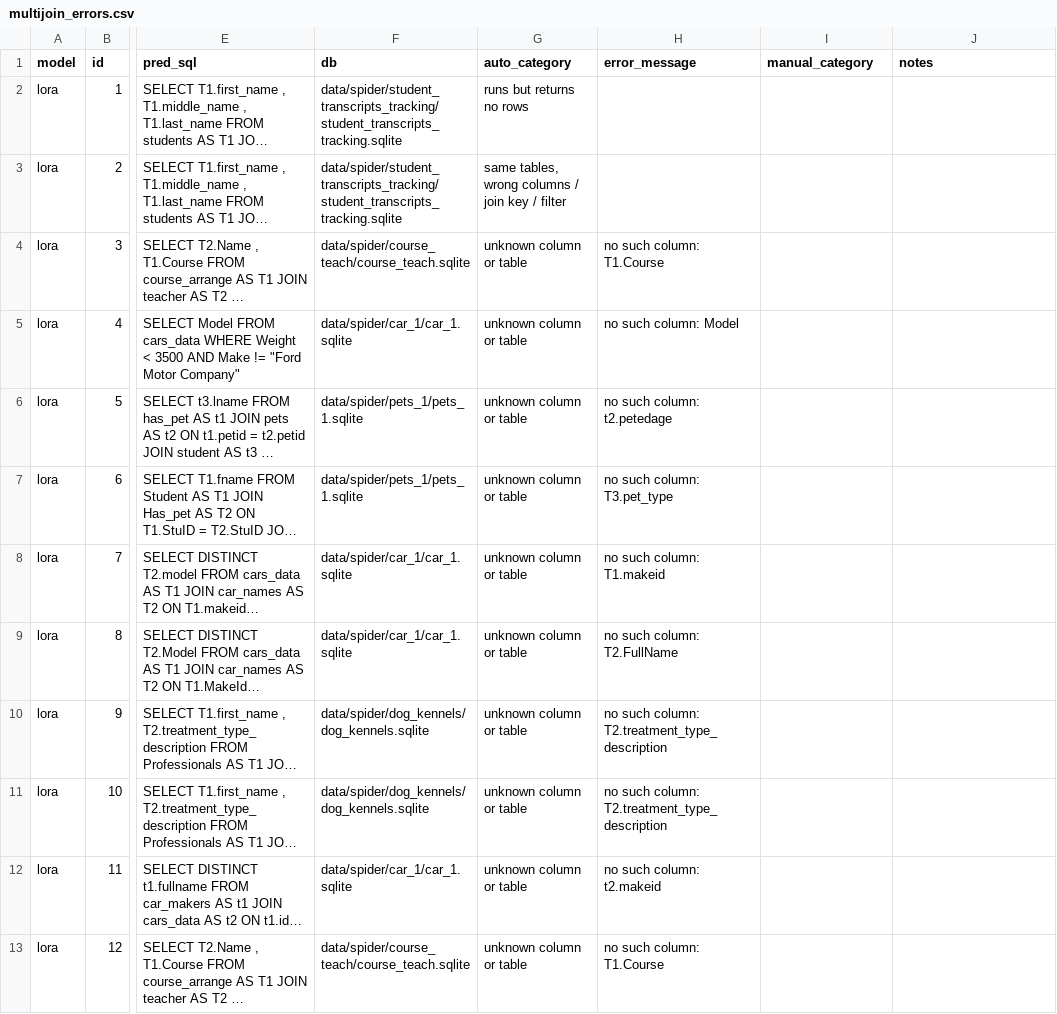
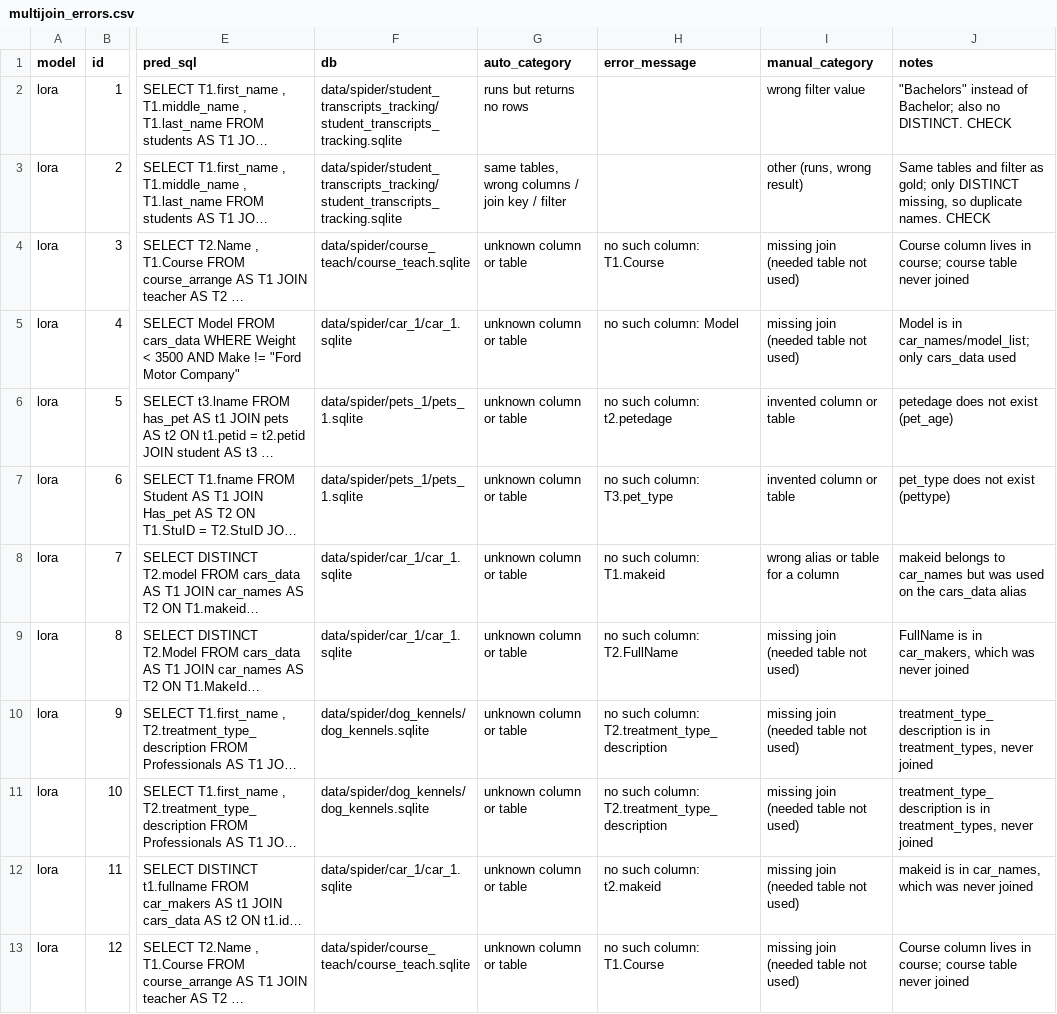
Before and after one commit to JaniruEk/J26-DS-336-Reserch-Project, a CSV file: agent3_finetune/results/comparisons/multijoin_errors.csv, drawn as a sheet; only a part is shown, gaps mark what is left out; long unchanged cells end in …; the diff covers the shown part only; the diff names each change by its address in the sheet, - before the commit and + after, or states it on an @@ line.

Commit message:
Add labelled multi-join errors

```diff
--- a/agent3_finetune/results/comparisons/multijoin_errors.csv
+++ b/agent3_finetune/results/comparisons/multijoin_errors.csv
-I2 (manual_category): (empty)
+I2 (manual_category): wrong filter value
-J2 (notes): (empty)
+J2 (notes): "Bachelors" instead of Bachelor; also no DISTINCT. CHECK
-I3 (manual_category): (empty)
+I3 (manual_category): other (runs, wrong result)
-J3 (notes): (empty)
+J3 (notes): Same tables and filter as gold; only DISTINCT missing, so duplicate names. CHECK
-I4:I5 (manual_category): (empty)
+I4:I5 (manual_category): missing join (needed table not used)
-J4 (notes): (empty)
+J4 (notes): Course column lives in course; course table never joined
-J5 (notes): (empty)
+J5 (notes): Model is in car_names/model_list; only cars_data used
-I6:I7 (manual_category): (empty)
+I6:I7 (manual_category): invented column or table
-J6 (notes): (empty)
+J6 (notes): petedage does not exist (pet_age)
-J7 (notes): (empty)
+J7 (notes): pet_type does not exist (pettype)
-I8 (manual_category): (empty)
+I8 (manual_category): wrong alias or table for a column
-J8 (notes): (empty)
+J8 (notes): makeid belongs to car_names but was used on the cars_data alias
-I9:I13 (manual_category): (empty)
+I9:I13 (manual_category): missing join (needed table not used)
-J9 (notes): (empty)
+J9 (notes): FullName is in car_makers, which was never joined
-J10:J11 (notes): (empty)
+J10:J11 (notes): treatment_type_description is in treatment_types, never joined
-J12 (notes): (empty)
+J12 (notes): makeid is in car_names, which was never joined
-J13 (notes): (empty)
+J13 (notes): Course column lives in course; course table never joined
```
Also changed, not shown: 78 edited cells elsewhere in this file, 1 other file.
